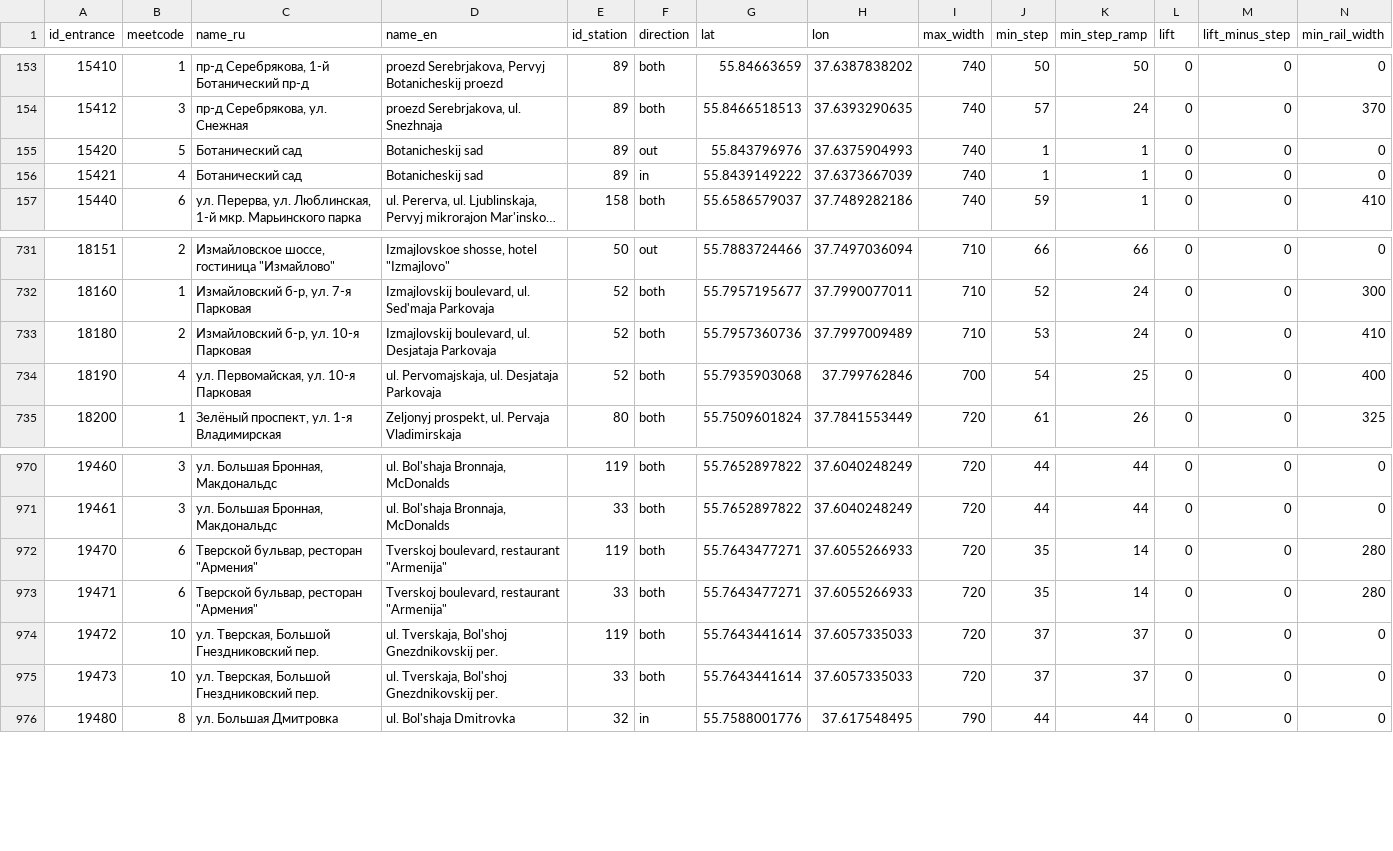
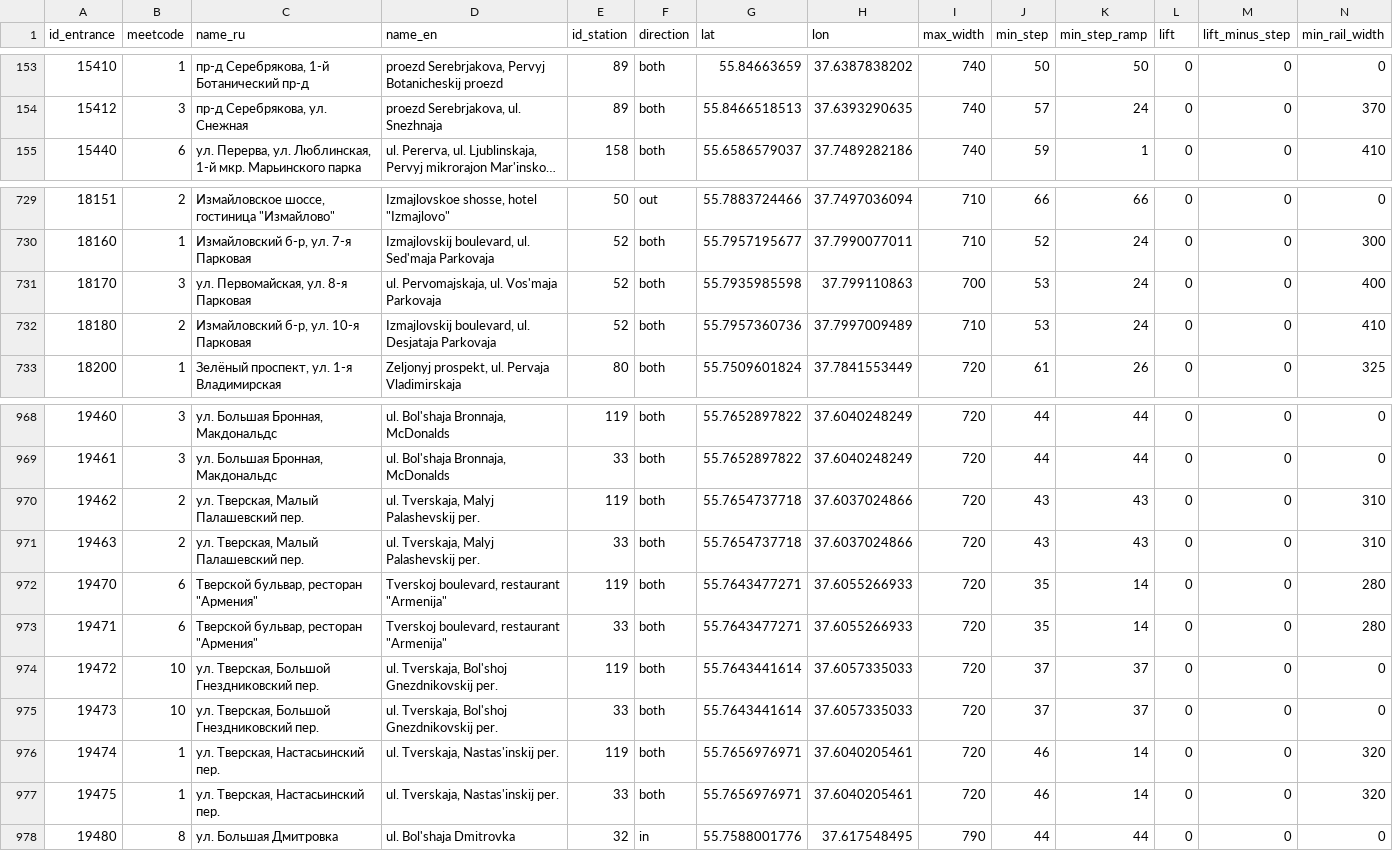
Before and after one commit to nextgis/metro4all, a CSV file: data/msk/portals.csv, drawn as a sheet; only a part is shown, gaps mark what is left out; long unchanged cells end in …; removed rows and columns are numbered as before the commit, all else as after; rows hold the shown columns only; the diff names each change by its address in the sheet, - before the commit and + after, or states it on an @@ line.

```diff
--- a/data/msk/portals.csv
+++ b/data/msk/portals.csv
-row 155: 15420 | 5 | Ботанический сад | Botanicheskij sad | 89 | out | 55.843796976 | 37.6375904993 | 740 | 1 | 1 | 0 | 0 | 0
-row 156: 15421 | 4 | Ботанический сад | Botanicheskij sad | 89 | in | 55.8439149222 | 37.6373667039 | 740 | 1 | 1 | 0 | 0 | 0
+row 731: 18170 | 3 | ул. Первомайская, ул. 8-я Парковая | ul. Pervomajskaja, ul. Vos'maja Parkovaja | 52 | both | 55.7935985598 | 37.799110863 | 700 | 53 | 24 | 0 | 0 | 400
-row 734: 18190 | 4 | ул. Первомайская, ул. 10-я Парковая | ul. Pervomajskaja, ul. Desjataja Parkovaja | 52 | both | 55.7935903068 | 37.799762846 | 700 | 54 | 25 | 0 | 0 | 400
+row 970: 19462 | 2 | ул. Тверская, Малый Палашевский пер. | ul. Tverskaja, Malyj Palashevskij per. | 119 | both | 55.7654737718 | 37.6037024866 | 720 | 43 | 43 | 0 | 0 | 310
+row 971: 19463 | 2 | ул. Тверская, Малый Палашевский пер. | ul. Tverskaja, Malyj Palashevskij per. | 33 | both | 55.7654737718 | 37.6037024866 | 720 | 43 | 43 | 0 | 0 | 310
+row 976: 19474 | 1 | ул. Тверская, Настасьинский пер. | ul. Tverskaja, Nastas'inskij per. | 119 | both | 55.7656976971 | 37.6040205461 | 720 | 46 | 14 | 0 | 0 | 320
+row 977: 19475 | 1 | ул. Тверская, Настасьинский пер. | ul. Tverskaja, Nastas'inskij per. | 33 | both | 55.7656976971 | 37.6040205461 | 720 | 46 | 14 | 0 | 0 | 320
```
Also changed, not shown: 3 other files.
